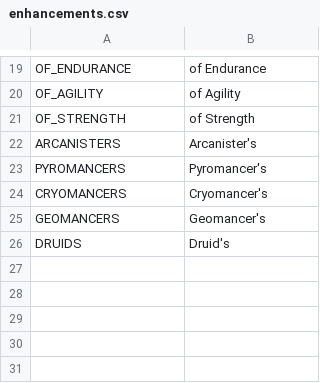
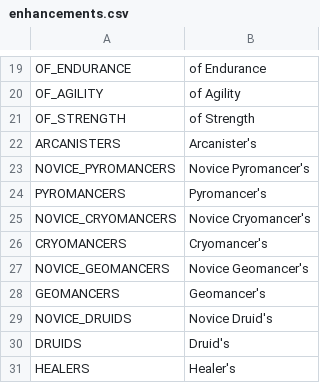
Before and after one commit to V-ktor/TR, a CSV file: translations/enhancements.csv, drawn as a sheet; only a part is shown, gaps mark what is left out; the diff names each change by its address in the sheet, - before the commit and + after, or states it on an @@ line.

```diff
--- a/translations/enhancements.csv
+++ b/translations/enhancements.csv
+row 23: NOVICE_PYROMANCERS | Novice Pyromancer's
+row 25: NOVICE_CRYOMANCERS | Novice Cryomancer's
+row 27: NOVICE_GEOMANCERS | Novice Geomancer's
+row 29: NOVICE_DRUIDS | Novice Druid's
+row 31: HEALERS | Healer's
```
Also changed, not shown: translations/combat.csv, translations/effects.csv, 25 other files.
